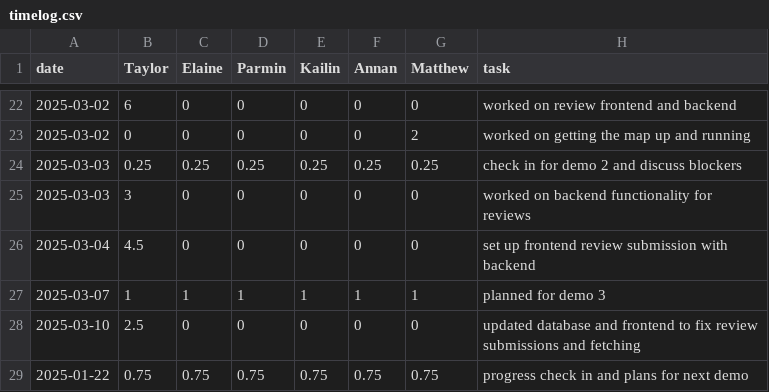
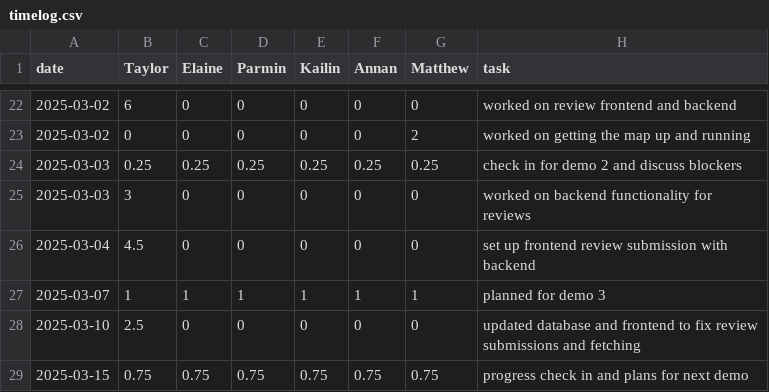
Before and after one commit to parminpatel28/team16-android-aces, a CSV file: timelog.csv, drawn as a sheet; only a part is shown, gaps mark what is left out.

Commit message:
Update timelog.csv

```diff
--- a/timelog.csv
+++ b/timelog.csv
@@ -28,2 +28,2 @@ date,Taylor,Elaine,Parmin,Kailin,Annan,Matthew,task
 2025-03-10,2.5,0,0,0,0,0,updated database and frontend to fix review submissions and fetching
-2025-01-22,0.75,0.75,0.75,0.75,0.75,0.75,progress check in and plans for next demo
+2025-03-15,0.75,0.75,0.75,0.75,0.75,0.75,progress check in and plans for next demo
```
